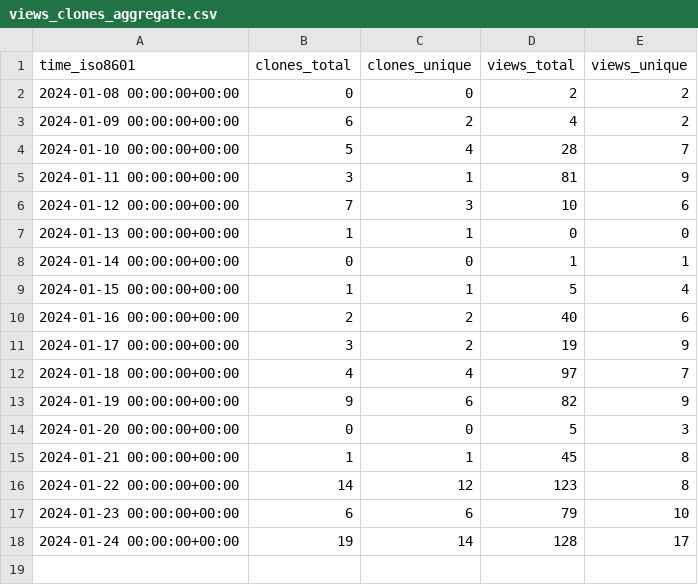
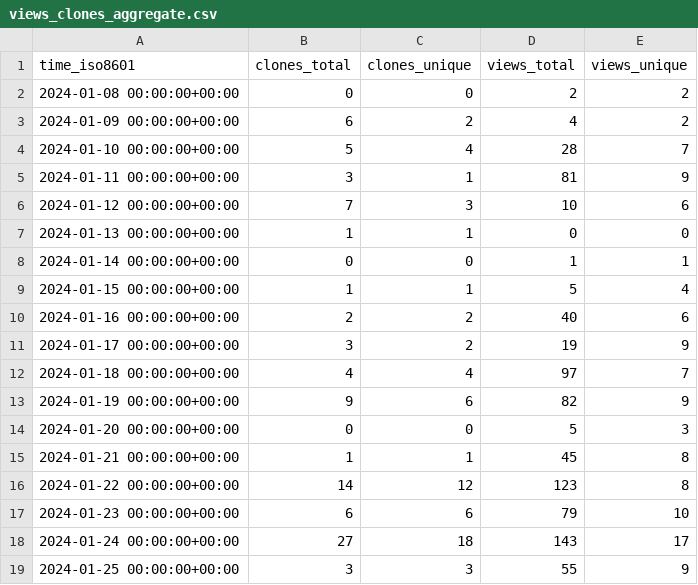
Before and after one commit to L2S-lab/natnet_ros_cpp, a CSV file: L2S-lab/natnet_ros_cpp/ghrs-data/views_clones_aggregate.csv, drawn as a sheet.

```diff
--- a/L2S-lab/natnet_ros_cpp/ghrs-data/views_clones_aggregate.csv
+++ b/L2S-lab/natnet_ros_cpp/ghrs-data/views_clones_aggregate.csv
@@ -17,2 +17,3 @@ time_iso8601,clones_total,clones_unique,views_total,views_unique
 2024-01-23 00:00:00+00:00,6,6,79,10
-2024-01-24 00:00:00+00:00,19,14,128,17
+2024-01-24 00:00:00+00:00,27,18,143,17
+2024-01-25 00:00:00+00:00,3,3,55,9
```
Also changed, not shown: 1 other file.
